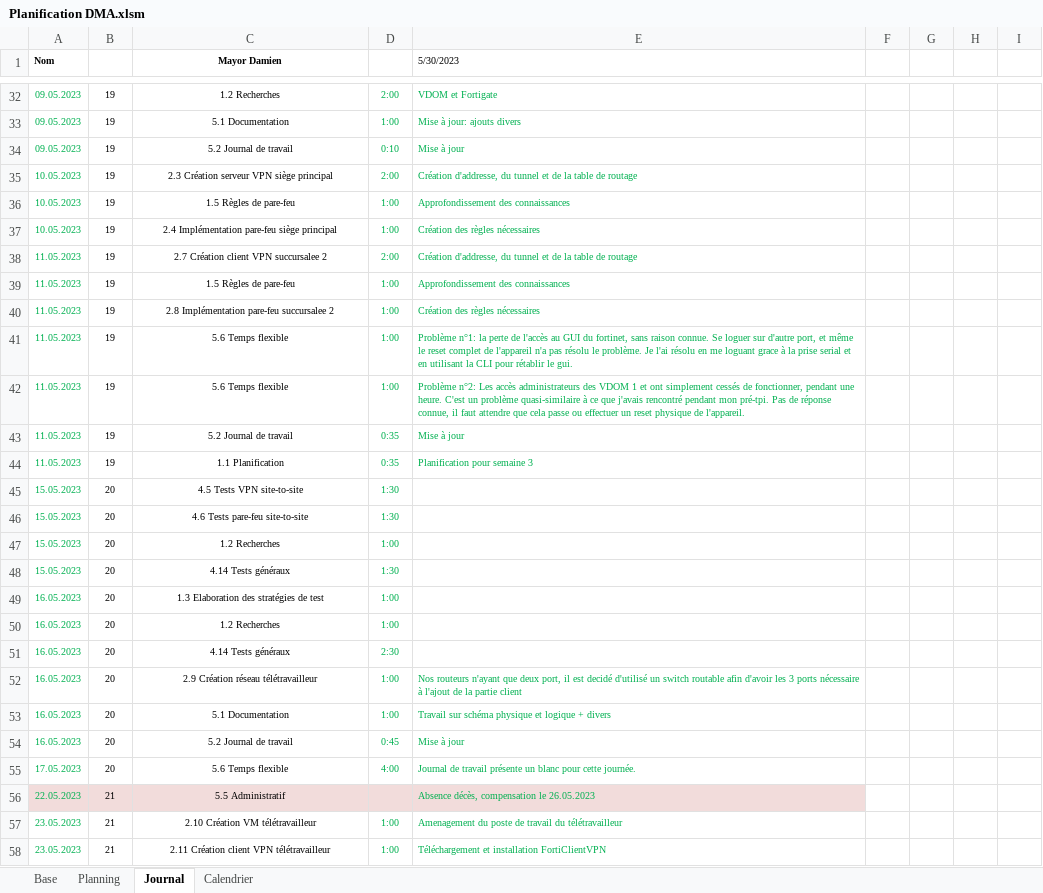
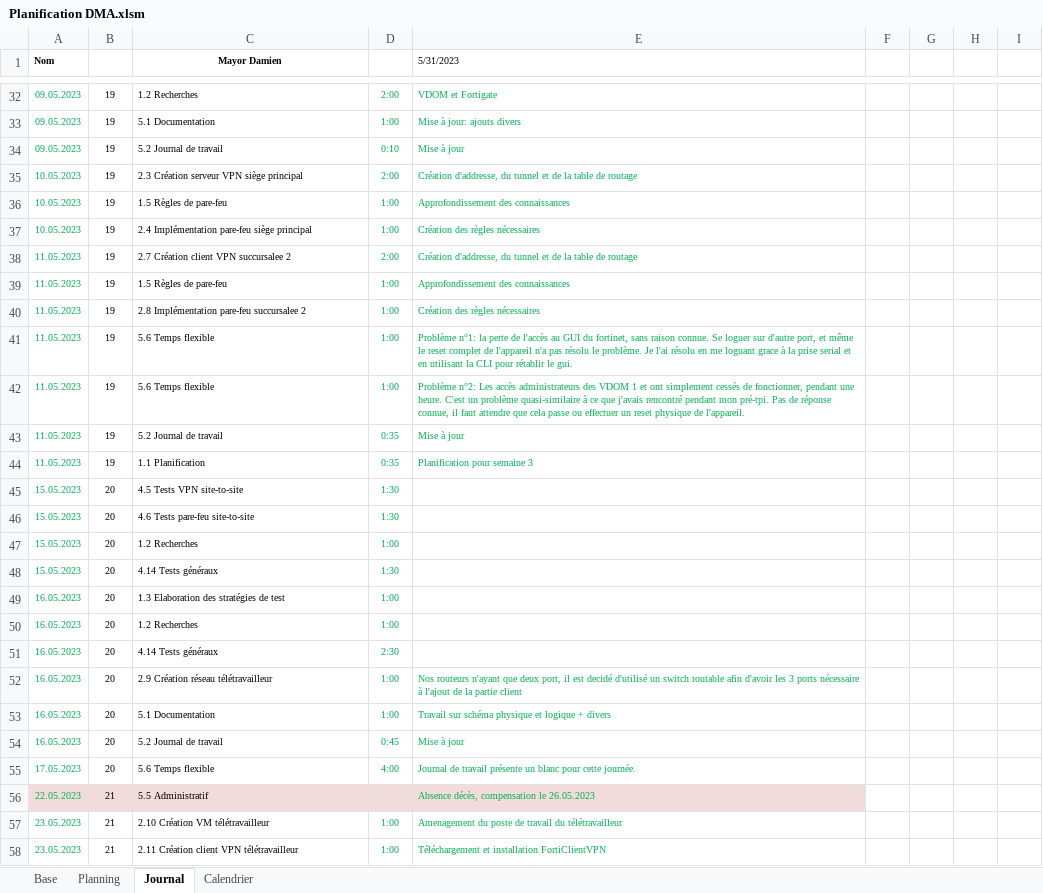
Before and after one commit to damienmayor/TPI, an Excel workbook: Documents Finaux/Planification DMA.xlsm, sheet Journal, drawn as a sheet; only a part is shown, gaps mark what is left out; values as stored, in another font and other column widths than the file's, no borders; charts and pictures not drawn; the diff covers the shown part only; the diff names each change by its address in the sheet, - before the commit and + after, or states it on an @@ line.

```diff
--- a/Documents Finaux/Planification DMA.xlsm (sheet Journal)
+++ b/Documents Finaux/Planification DMA.xlsm (sheet Journal)
-E1: 5/30/2023
+E1: 5/31/2023
-C32:C58 alignment: center
+C32:C58 alignment: left
```
Also changed, not shown: 2 edited cells and cell formats elsewhere in this sheet, Documents Finaux/Manuel de tests.xlsx, Documents Finaux/Sources & glossaire.xlsx, 8 other files.
